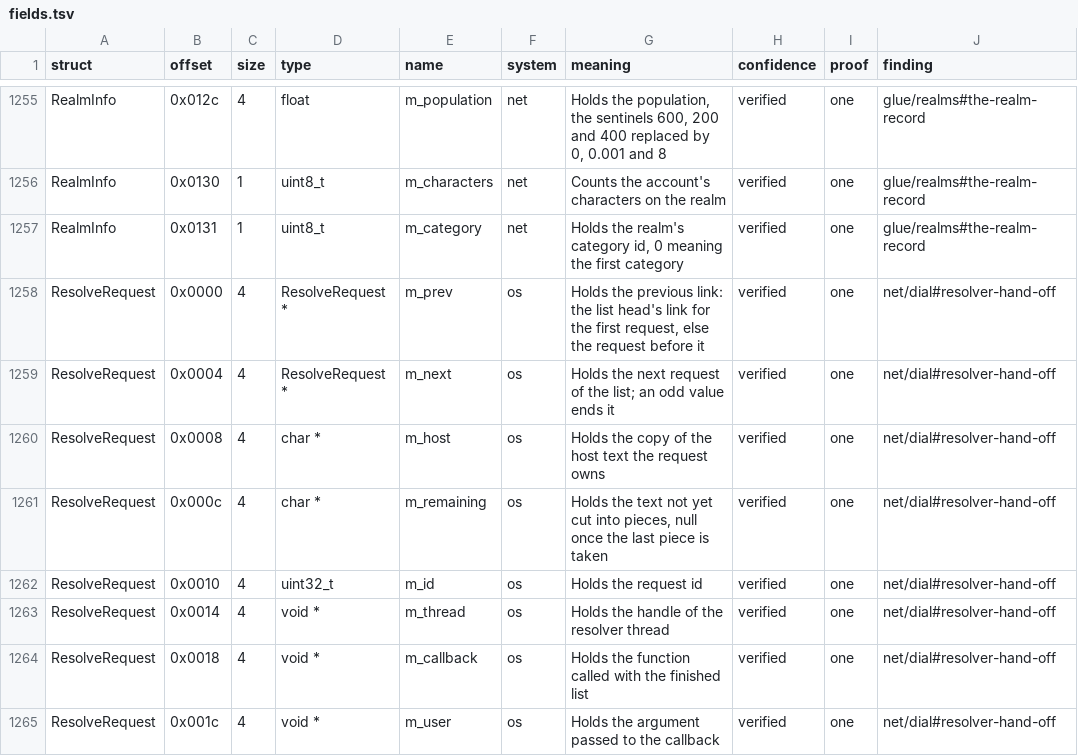
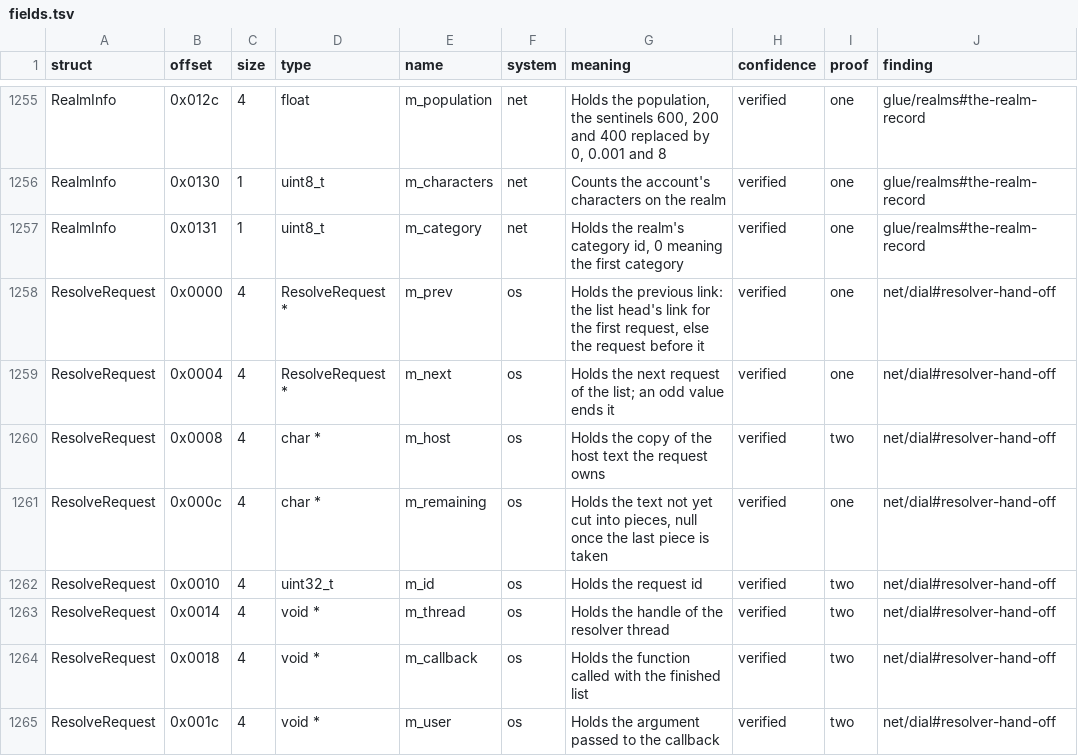
Before and after one commit to samwhosung/benilla-re, a TSV file: symbols/fields.tsv, drawn as a sheet; only a part is shown, gaps mark what is left out; the diff covers the shown part only.

```diff
--- a/symbols/fields.tsv
+++ b/symbols/fields.tsv
@@ -1259,7 +1259,7 @@ ResolveRequest	0x0000	4	ResolveRequest *	m_prev	os	Holds the previous link: the
 ResolveRequest	0x0004	4	ResolveRequest *	m_next	os	Holds the next request of the list; an odd value ends it	verified	one	net/dial#resolver-hand-off
-ResolveRequest	0x0008	4	char *	m_host	os	Holds the copy of the host text the request owns	verified	one	net/dial#resolver-hand-off
+ResolveRequest	0x0008	4	char *	m_host	os	Holds the copy of the host text the request owns	verified	two	net/dial#resolver-hand-off
 ResolveRequest	0x000c	4	char *	m_remaining	os	Holds the text not yet cut into pieces, null once the last piece is taken	verified	one	net/dial#resolver-hand-off
-ResolveRequest	0x0010	4	uint32_t	m_id	os	Holds the request id	verified	one	net/dial#resolver-hand-off
-ResolveRequest	0x0014	4	void *	m_thread	os	Holds the handle of the resolver thread	verified	one	net/dial#resolver-hand-off
-ResolveRequest	0x0018	4	void *	m_callback	os	Holds the function called with the finished list	verified	one	net/dial#resolver-hand-off
-ResolveRequest	0x001c	4	void *	m_user	os	Holds the argument passed to the callback	verified	one	net/dial#resolver-hand-off
+ResolveRequest	0x0010	4	uint32_t	m_id	os	Holds the request id	verified	two	net/dial#resolver-hand-off
+ResolveRequest	0x0014	4	void *	m_thread	os	Holds the handle of the resolver thread	verified	two	net/dial#resolver-hand-off
+ResolveRequest	0x0018	4	void *	m_callback	os	Holds the function called with the finished list	verified	two	net/dial#resolver-hand-off
+ResolveRequest	0x001c	4	void *	m_user	os	Holds the argument passed to the callback	verified	two	net/dial#resolver-hand-off
```
Also changed, not shown: 18 edited cells elsewhere in this file, symbols/globals.tsv, tables/opcode_entries.tsv, 6 other files.
